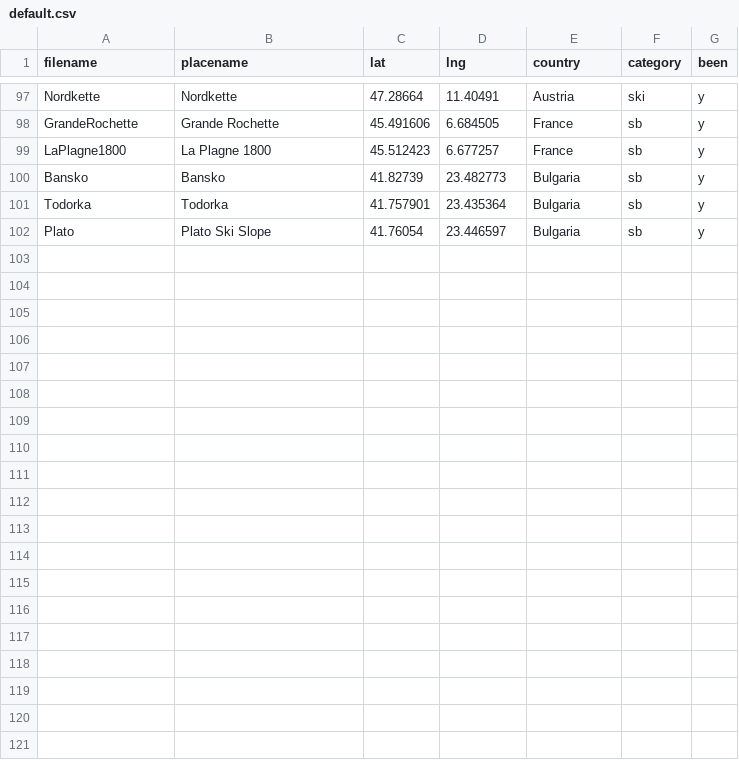
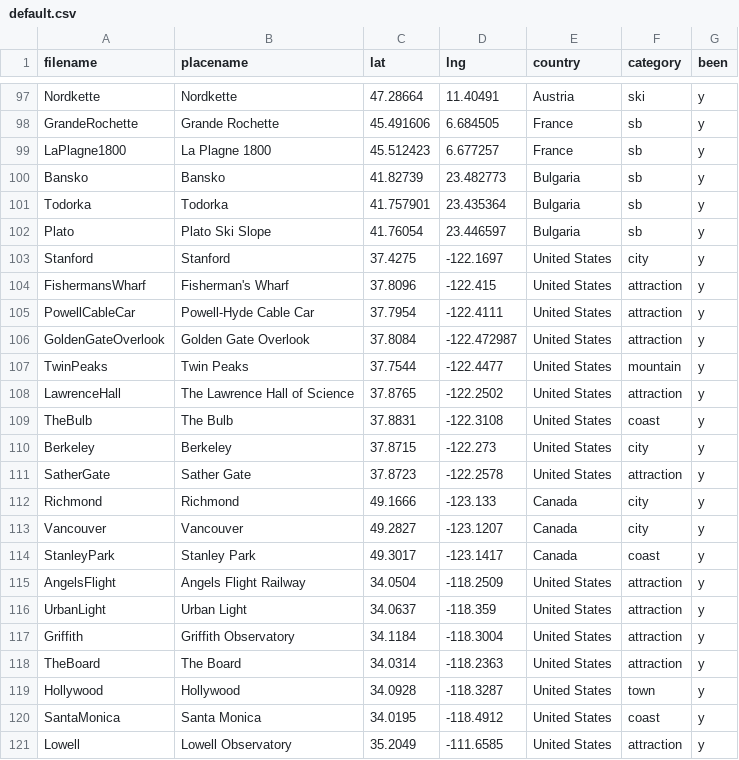
Before and after one commit to ChJL/PopUp-Cities-I-Went, a CSV file: data/default.csv, drawn as a sheet; only a part is shown, gaps mark what is left out; the diff covers the shown part only.

```diff
--- a/data/default.csv
+++ b/data/default.csv
@@ -102 +102,20 @@ Todorka,Todorka,41.757901,23.435364,Bulgaria,sb,y
 Plato,Plato Ski Slope,41.76054,23.446597,Bulgaria,sb,y
+Stanford,Stanford,37.4275,-122.1697,United States,city,y
+FishermansWharf,Fisherman's Wharf,37.8096,-122.415,United States,attraction,y
+PowellCableCar,Powell-Hyde Cable Car,37.7954,-122.4111,United States,attraction,y
+GoldenGateOverlook,Golden Gate Overlook,37.8084,-122.472987,United States,attraction,y
+TwinPeaks,Twin Peaks,37.7544,-122.4477,United States,mountain,y
+LawrenceHall,The Lawrence Hall of Science,37.8765,-122.2502,United States,attraction,y
+TheBulb,The Bulb,37.8831,-122.3108,United States,coast,y
+Berkeley,Berkeley,37.8715,-122.273,United States,city,y
+SatherGate,Sather Gate,37.8723,-122.2578,United States,attraction,y
+Richmond,Richmond,49.1666,-123.133,Canada,city,y
+Vancouver,Vancouver,49.2827,-123.1207,Canada,city,y
+StanleyPark,Stanley Park,49.3017,-123.1417,Canada,coast,y
+AngelsFlight,Angels Flight Railway,34.0504,-118.2509,United States,attraction,y
+UrbanLight,Urban Light,34.0637,-118.359,United States,attraction,y
+Griffith,Griffith Observatory,34.1184,-118.3004,United States,attraction,y
+TheBoard,The Board,34.0314,-118.2363,United States,attraction,y
+Hollywood,Hollywood,34.0928,-118.3287,United States,town,y
+SantaMonica,Santa Monica,34.0195,-118.4912,United States,coast,y
+Lowell,Lowell Observatory,35.2049,-111.6585,United States,attraction,y
```
Also changed, not shown: 9 added rows elsewhere in this file, 28 other files.
